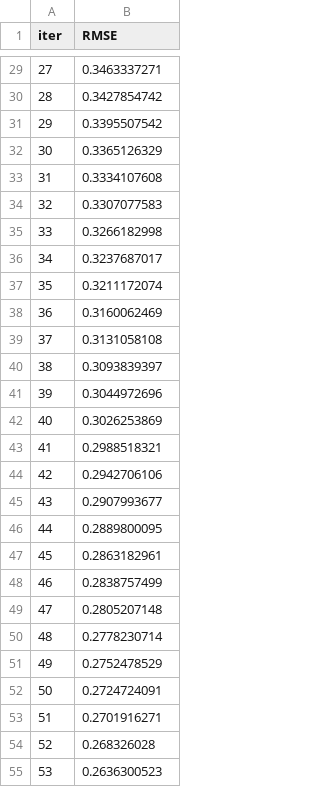
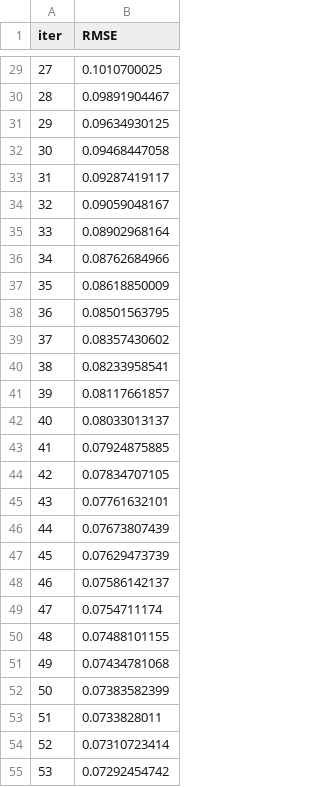
Before and after one commit to ake369/kidney_stone_prediction, a TSV file: catboost_info/learn_error.tsv, drawn as a sheet; only a part is shown, gaps mark what is left out; the diff covers the shown part only.

```diff
--- a/catboost_info/learn_error.tsv
+++ b/catboost_info/learn_error.tsv
@@ -29,27 +29,27 @@ iter	RMSE
-27	0.3463337271
-28	0.3427854742
-29	0.3395507542
-30	0.3365126329
-31	0.3334107608
-32	0.3307077583
-33	0.3266182998
-34	0.3237687017
-35	0.3211172074
-36	0.3160062469
-37	0.3131058108
-38	0.3093839397
-39	0.3044972696
-40	0.3026253869
-41	0.2988518321
-42	0.2942706106
-43	0.2907993677
-44	0.2889800095
-45	0.2863182961
-46	0.2838757499
-47	0.2805207148
-48	0.2778230714
-49	0.2752478529
-50	0.2724724091
-51	0.2701916271
-52	0.268326028
-53	0.2636300523
+27	0.1010700025
+28	0.09891904467
+29	0.09634930125
+30	0.09468447058
+31	0.09287419117
+32	0.09059048167
+33	0.08902968164
+34	0.08762684966
+35	0.08618850009
+36	0.08501563795
+37	0.08357430602
+38	0.08233958541
+39	0.08117661857
+40	0.08033013137
+41	0.07924875885
+42	0.07834707105
+43	0.07761632101
+44	0.07673807439
+45	0.07629473739
+46	0.07586142137
+47	0.0754711174
+48	0.07488101155
+49	0.07434781068
+50	0.07383582399
+51	0.0733828011
+52	0.07310723414
+53	0.07292454742
```
Also changed, not shown: 73 edited cells elsewhere in this file, catboost_info/time_left.tsv, 10 other files.
